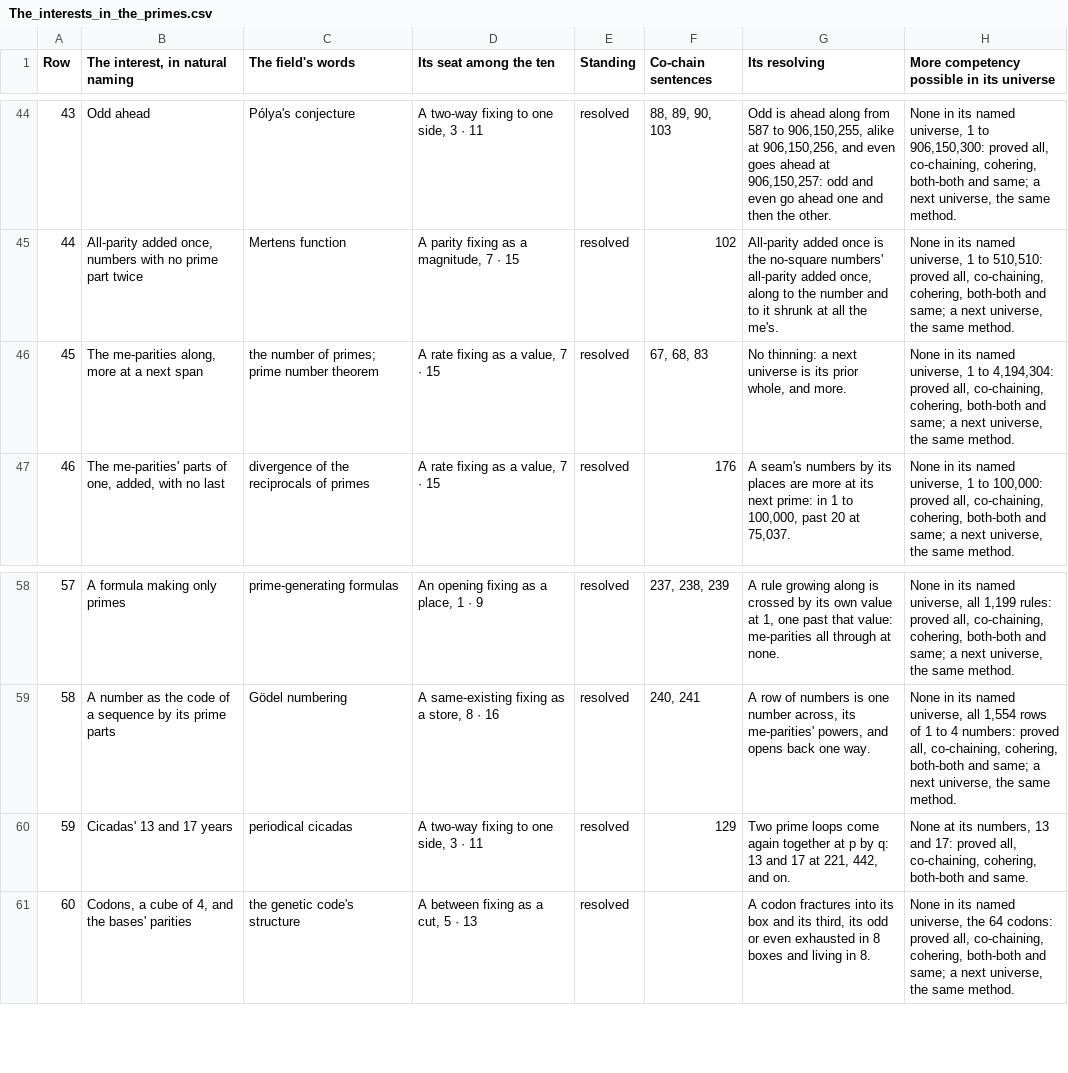
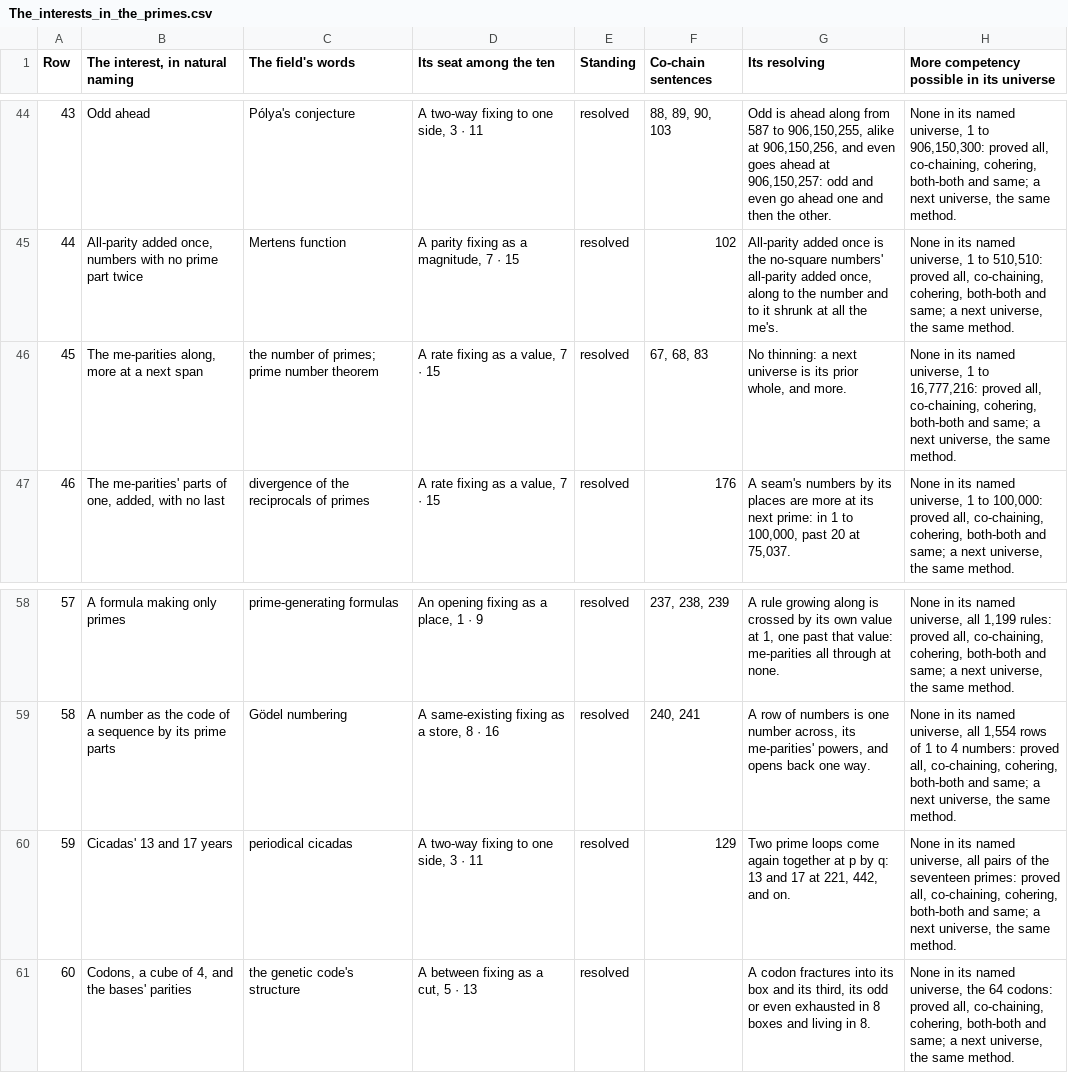
Before and after one commit to chris-j-handel/corus, a CSV file: incoming/v408primes/The_interests_in_the_primes.csv, drawn as a sheet; only a part is shown, gaps mark what is left out; the diff covers the shown part only.

```diff
--- a/incoming/v408primes/The_interests_in_the_primes.csv
+++ b/incoming/v408primes/The_interests_in_the_primes.csv
@@ -45,3 +45,3 @@ Row,"The interest, in natural naming",The field's words,Its seat among the ten,S
 44,"All-parity added once, numbers with no prime part twice",Mertens function,"A parity fixing as a magnitude, 7 · 15",resolved,102,"All-parity added once is the no-square numbers' all-parity added once, along to the number and to it shrunk at all the me's.","None in its named universe, 1 to 510,510: proved all, co-chaining, cohering, both-both and same; a next universe, the same method."
-45,"The me-parities along, more at a next span",the number of primes; prime number theorem,"A rate fixing as a value, 7 · 15",resolved,"67, 68, 83","No thinning: a next universe is its prior whole, and more.","None in its named universe, 1 to 4,194,304: proved all, co-chaining, cohering, both-both and same; a next universe, the same method."
+45,"The me-parities along, more at a next span",the number of primes; prime number theorem,"A rate fixing as a value, 7 · 15",resolved,"67, 68, 83","No thinning: a next universe is its prior whole, and more.","None in its named universe, 1 to 16,777,216: proved all, co-chaining, cohering, both-both and same; a next universe, the same method."
 46,"The me-parities' parts of one, added, with no last",divergence of the reciprocals of primes,"A rate fixing as a value, 7 · 15",resolved,176,"A seam's numbers by its places are more at its next prime: in 1 to 100,000, past 20 at 75,037.","None in its named universe, 1 to 100,000: proved all, co-chaining, cohering, both-both and same; a next universe, the same method."
@@ -59,3 +59,3 @@ Row,"The interest, in natural naming",The field's words,Its seat among the ten,S
 58,A number as the code of a sequence by its prime parts,Gödel numbering,"A same-existing fixing as a store, 8 · 16",resolved,"240, 241","A row of numbers is one number across, its me-parities' powers, and opens back one way.","None in its named universe, all 1,554 rows of 1 to 4 numbers: proved all, co-chaining, cohering, both-both and same; a next universe, the same method."
-59,Cicadas' 13 and 17 years,periodical cicadas,"A two-way fixing to one side, 3 · 11",resolved,129,"Two prime loops come again together at p by q: 13 and 17 at 221, 442, and on.","None at its numbers, 13 and 17: proved all, co-chaining, cohering, both-both and same."
+59,Cicadas' 13 and 17 years,periodical cicadas,"A two-way fixing to one side, 3 · 11",resolved,129,"Two prime loops come again together at p by q: 13 and 17 at 221, 442, and on.","None in its named universe, all pairs of the seventeen primes: proved all, co-chaining, cohering, both-both and same; a next universe, the same method."
 60,"Codons, a cube of 4, and the bases' parities",the genetic code's structure,"A between fixing as a cut, 5 · 13",resolved,,"A codon fractures into its box and its third, its odd or even exhausted in 8 boxes and living in 8.","None in its named universe, the 64 codons: proved all, co-chaining, cohering, both-both and same; a next universe, the same method."
```
Also changed, not shown: 9 edited cells elsewhere in this file, 4 other files.
